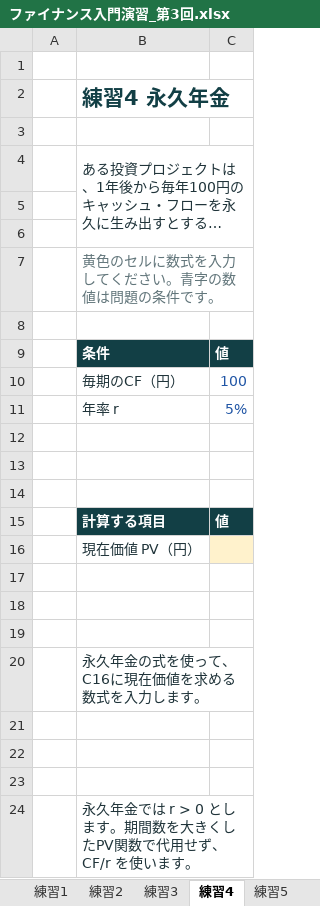
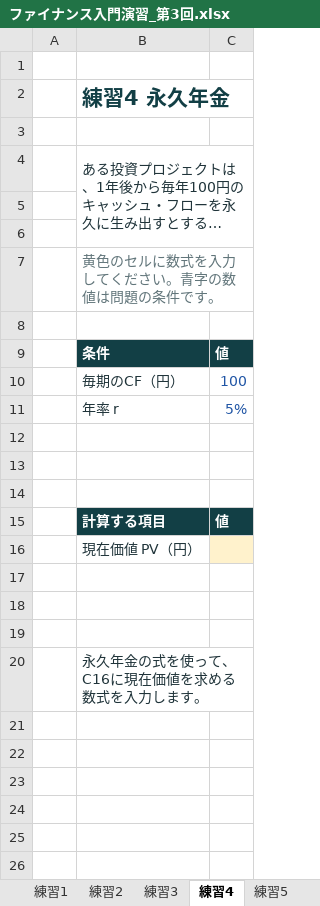
Before and after one commit to kakyo1515/finance_intro_exercise_2026-site, an Excel workbook: lessons/03/files/ファイナンス入門演習_第3回.xlsx, sheet 練習4, drawn as a sheet; long unchanged cells end in …; values as stored, in another font and other column widths than the file's, no borders; the diff names each change by its address in the sheet, - before the commit and + after, or states it on an @@ line.

Commit message:
Remove perpetuity instruction from lesson 3 workbook

```diff
--- a/lessons/03/files/ファイナンス入門演習_第3回.xlsx (sheet 練習4)
+++ b/lessons/03/files/ファイナンス入門演習_第3回.xlsx (sheet 練習4)
-row 21: (empty)
-row 22: (empty)
-row 23: (empty)
-row 24:  | 永久年金では r > 0 とします。期間数を大きくしたPV関数で代用せず、CF/r を使います。
```
Also changed, not shown: sheet 練習5.
